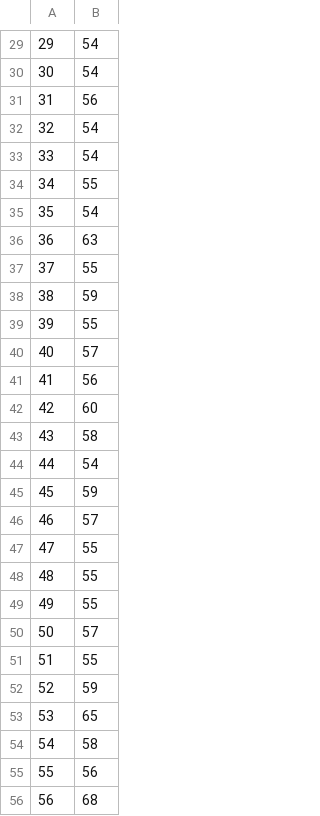
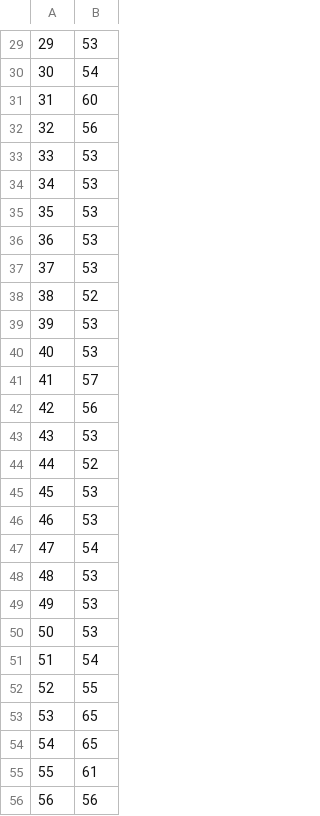
Before and after one commit to Tesi-Magistrale-FP/Test, a CSV file: test_7_8/risultati/risultato_t8_lettura.csv, drawn as a sheet; only a part is shown, gaps mark what is left out; the diff covers the shown part only.

```diff
--- a/test_7_8/risultati/risultato_t8_lettura.csv
+++ b/test_7_8/risultati/risultato_t8_lettura.csv
@@ -29,28 +29,28 @@
-29,54
+29,53
 30,54
-31,56
-32,54
-33,54
-34,55
-35,54
-36,63
-37,55
-38,59
-39,55
-40,57
-41,56
-42,60
-43,58
-44,54
-45,59
-46,57
-47,55
-48,55
-49,55
-50,57
-51,55
-52,59
+31,60
+32,56
+33,53
+34,53
+35,53
+36,53
+37,53
+38,52
+39,53
+40,53
+41,57
+42,56
+43,53
+44,52
+45,53
+46,53
+47,54
+48,53
+49,53
+50,53
+51,54
+52,55
 53,65
-54,58
-55,56
-56,68
+54,65
+55,61
+56,56
```
Also changed, not shown: 70 edited cells elsewhere in this file, 1 other file.
